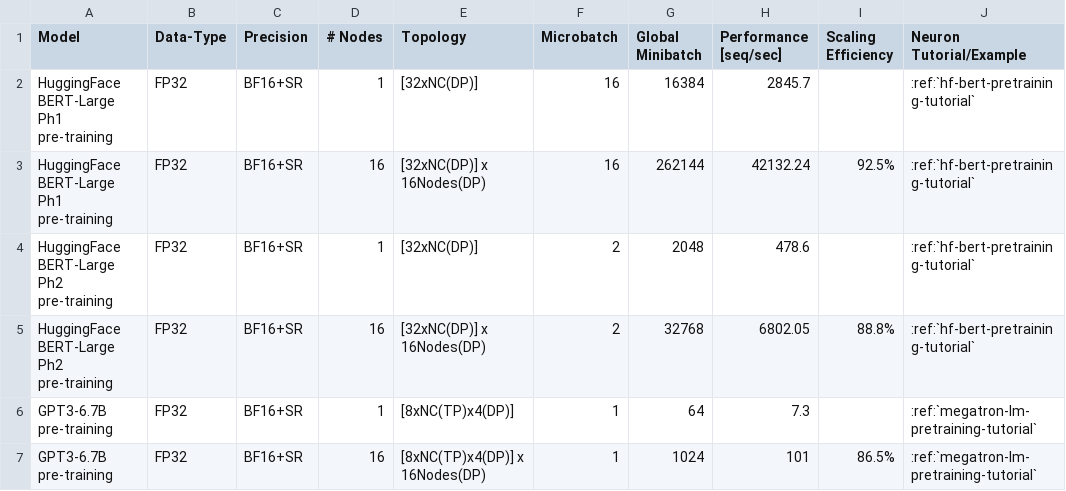
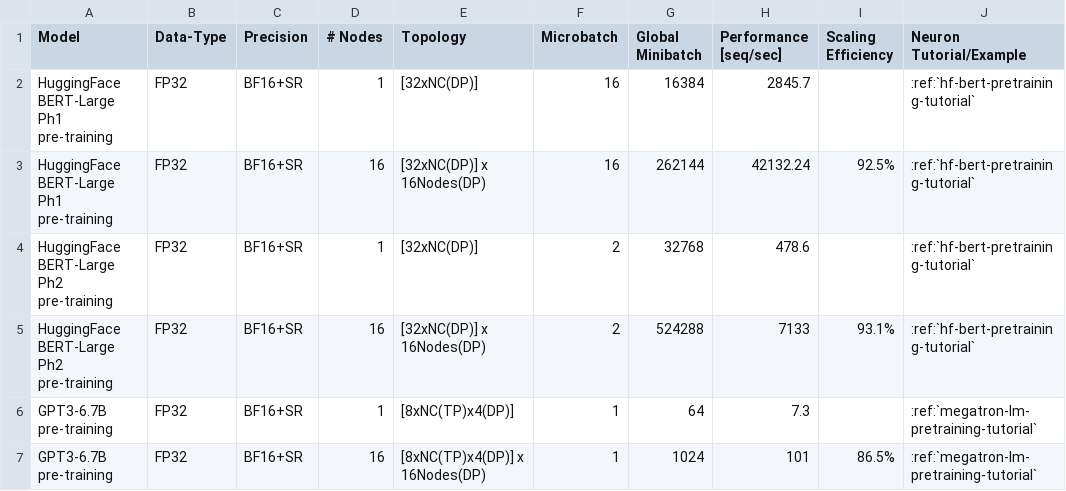
Before and after one commit to aws-neuron/aws-neuron-sdk, a CSV file: general/benchmarks/trn1/nlp_data.csv, drawn as a sheet.

Commit message:
Trn1 update BERT Ph2 numbers (#747)
* Trn1 update BERT Ph2 numbers

* fix typo

```diff
--- a/general/benchmarks/trn1/nlp_data.csv
+++ b/general/benchmarks/trn1/nlp_data.csv
@@ -3,4 +3,4 @@ HuggingFace BERT-Large Ph1 pre-training,FP32,BF16+SR,1,[32xNC(DP)],16,16384,2845
 HuggingFace BERT-Large Ph1 pre-training,FP32,BF16+SR,16,[32xNC(DP)] x 16Nodes(DP),16,262144,42132.24,92.5%,:ref:`hf-bert-pretraining-tutorial`
-HuggingFace BERT-Large Ph2 pre-training,FP32,BF16+SR,1,[32xNC(DP)],2,2048,478.6, ,:ref:`hf-bert-pretraining-tutorial`
-HuggingFace BERT-Large Ph2 pre-training,FP32,BF16+SR,16,[32xNC(DP)] x 16Nodes(DP),2,32768,6802.05,88.8%,:ref:`hf-bert-pretraining-tutorial`
+HuggingFace BERT-Large Ph2 pre-training,FP32,BF16+SR,1,[32xNC(DP)],2,32768,478.6, ,:ref:`hf-bert-pretraining-tutorial`
+HuggingFace BERT-Large Ph2 pre-training,FP32,BF16+SR,16,[32xNC(DP)] x 16Nodes(DP),2,524288,7133,93.1%,:ref:`hf-bert-pretraining-tutorial`
 GPT3-6.7B pre-training,FP32,BF16+SR,1,[8xNC(TP)x4(DP)],1,64,7.3, ,:ref:`megatron-lm-pretraining-tutorial`
```
